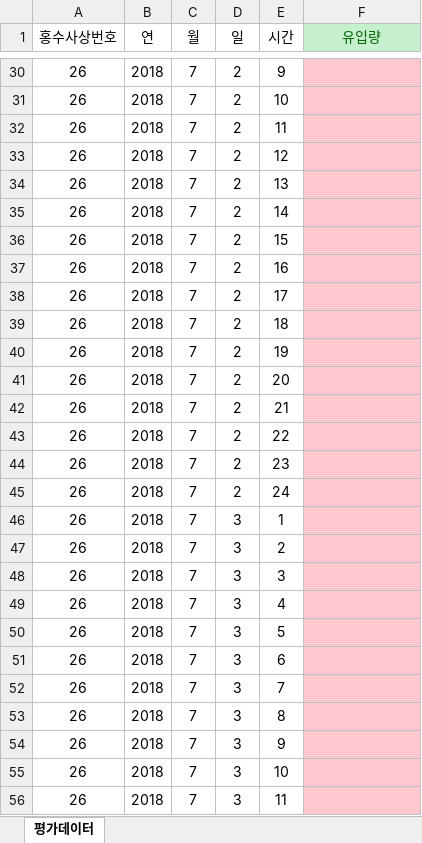
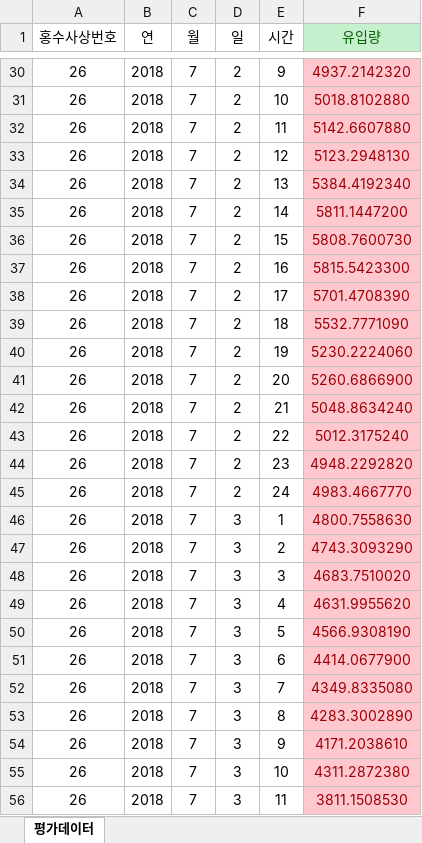
Before and after one commit to hsh6449/BigContest_Flood-ZERO, an Excel workbook: 2021 빅콘테스트_데이터분석분야_퓨처스리그_홍수ZERO_평가데이터_210803.xlsx, sheet 평가데이터, drawn as a sheet; only a part is shown, gaps mark what is left out; values as stored, in another font and other column widths than the file's, no borders; the diff covers the shown part only; the diff names each change by its address in the sheet, - before the commit and + after, or states it on an @@ line.

```diff
--- a/2021 빅콘테스트_데이터분석분야_퓨처스리그_홍수ZERO_평가데이터_210803.xlsx (sheet 평가데이터)
+++ b/2021 빅콘테스트_데이터분석분야_퓨처스리그_홍수ZERO_평가데이터_210803.xlsx (sheet 평가데이터)
-F30 (유입량): (empty)
+F30 (유입량): 4937.2142320
-F31 (유입량): (empty)
+F31 (유입량): 5018.8102880
-F32 (유입량): (empty)
+F32 (유입량): 5142.6607880
-F33 (유입량): (empty)
+F33 (유입량): 5123.2948130
-F34 (유입량): (empty)
+F34 (유입량): 5384.4192340
-F35 (유입량): (empty)
+F35 (유입량): 5811.1447200
-F36 (유입량): (empty)
+F36 (유입량): 5808.7600730
-F37 (유입량): (empty)
+F37 (유입량): 5815.5423300
-F38 (유입량): (empty)
+F38 (유입량): 5701.4708390
-F39 (유입량): (empty)
+F39 (유입량): 5532.7771090
-F40 (유입량): (empty)
+F40 (유입량): 5230.2224060
-F41 (유입량): (empty)
+F41 (유입량): 5260.6866900
-F42 (유입량): (empty)
+F42 (유입량): 5048.8634240
-F43 (유입량): (empty)
+F43 (유입량): 5012.3175240
-F44 (유입량): (empty)
+F44 (유입량): 4948.2292820
-F45 (유입량): (empty)
+F45 (유입량): 4983.4667770
-F46 (유입량): (empty)
+F46 (유입량): 4800.7558630
-F47 (유입량): (empty)
+F47 (유입량): 4743.3093290
-F48 (유입량): (empty)
+F48 (유입량): 4683.7510020
-F49 (유입량): (empty)
+F49 (유입량): 4631.9955620
-F50 (유입량): (empty)
+F50 (유입량): 4566.9308190
-F51 (유입량): (empty)
+F51 (유입량): 4414.0677900
-F52 (유입량): (empty)
+F52 (유입량): 4349.8335080
-F53 (유입량): (empty)
+F53 (유입량): 4283.3002890
-F54 (유입량): (empty)
+F54 (유입량): 4171.2038610
-F55 (유입량): (empty)
+F55 (유입량): 4311.2872380
-F56 (유입량): (empty)
+F56 (유입량): 3811.1508530
```
Also changed, not shown: 133 edited cells elsewhere in this sheet, 7 other files.
